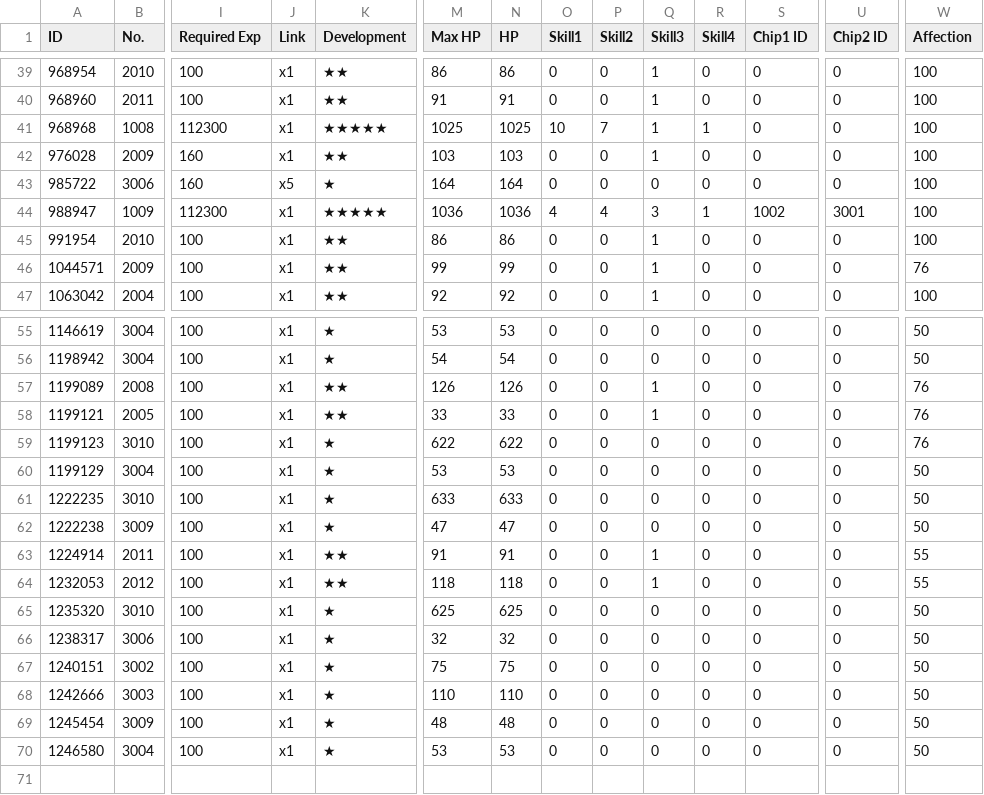
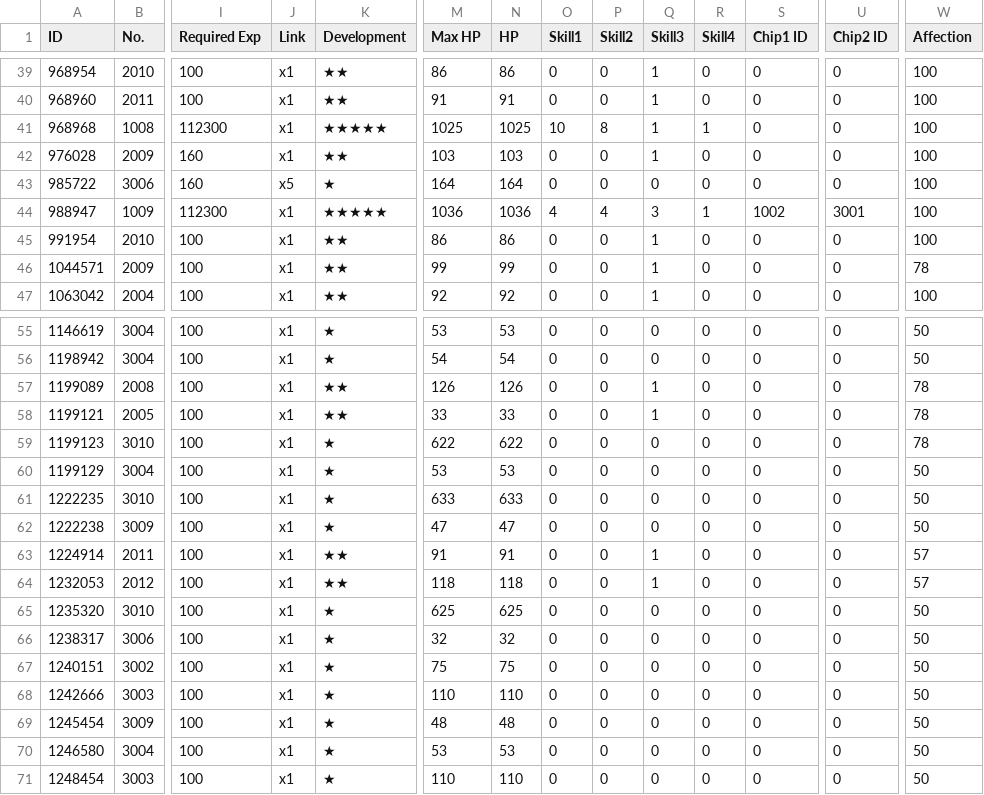
Before and after one commit to randomqwerty/randomqwerty_gfl, a CSV file: Randomqwerty_562858_coalition_info.csv, drawn as a sheet; only a part is shown, gaps mark what is left out; rows hold the shown columns only; the diff names each change by its address in the sheet, - before the commit and + after, or states it on an @@ line.

```diff
--- a/Randomqwerty_562858_coalition_info.csv
+++ b/Randomqwerty_562858_coalition_info.csv
-P41 (Skill2): 7
+P41 (Skill2): 8
-W46 (Affection): 76
+W46 (Affection): 78
-W57:W59 (Affection): 76
+W57:W59 (Affection): 78
-W63:W64 (Affection): 55
+W63:W64 (Affection): 57
+row 71: 1248454 | 3003 | 100 | x1 | ★ | 110 | 110 | 0 | 0 | 0 | 0 | 0 | 0 | 50
```
Also changed, not shown: Randomqwerty_562858__theater_optimize_team.csv, Randomqwerty_562858_doll_info.csv, 3 other files.
